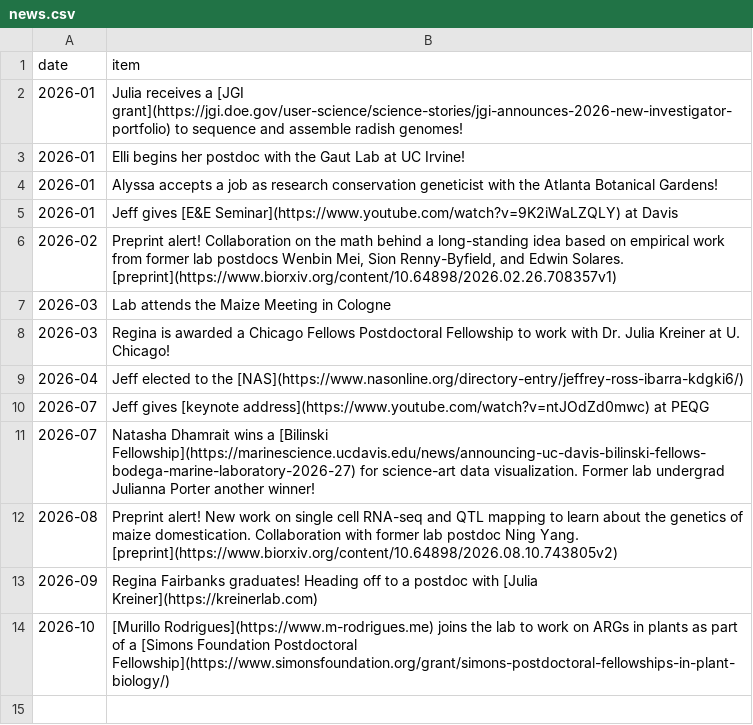
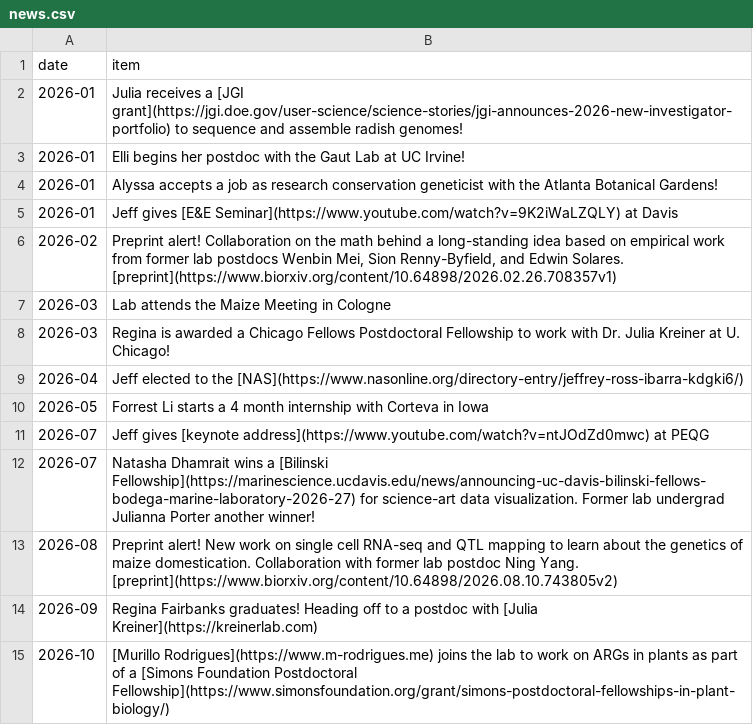
Before and after one commit to RILAB/rilab.github.io, a CSV file: data/news.csv, drawn as a sheet; the diff names each change by its address in the sheet, - before the commit and + after, or states it on an @@ line.

```diff
--- a/data/news.csv
+++ b/data/news.csv
+row 10: 2026-05 | Forrest Li starts a 4 month internship with Corteva in Iowa
```
Also changed, not shown: 4 other files.
